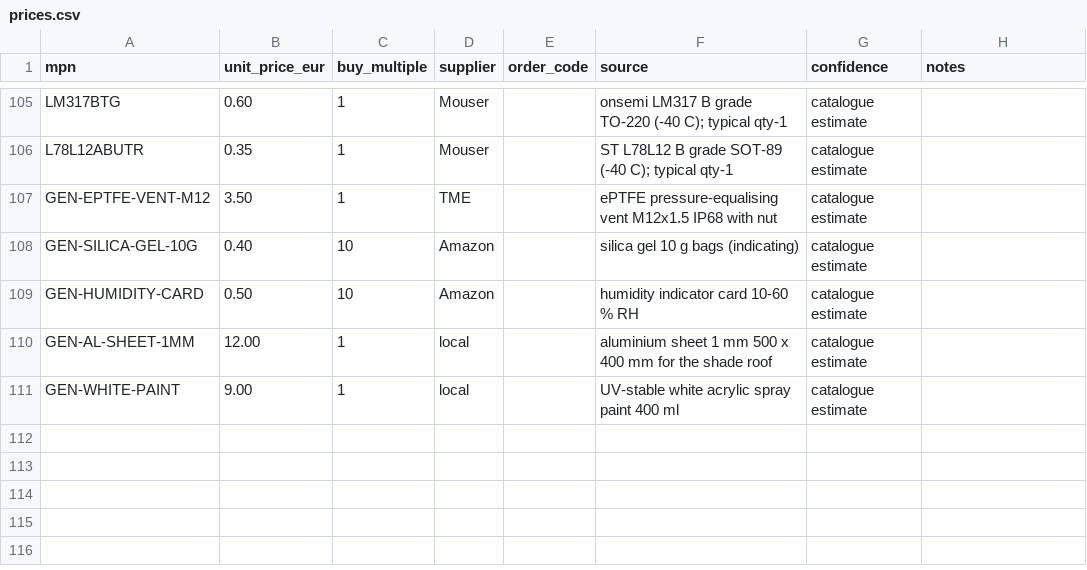
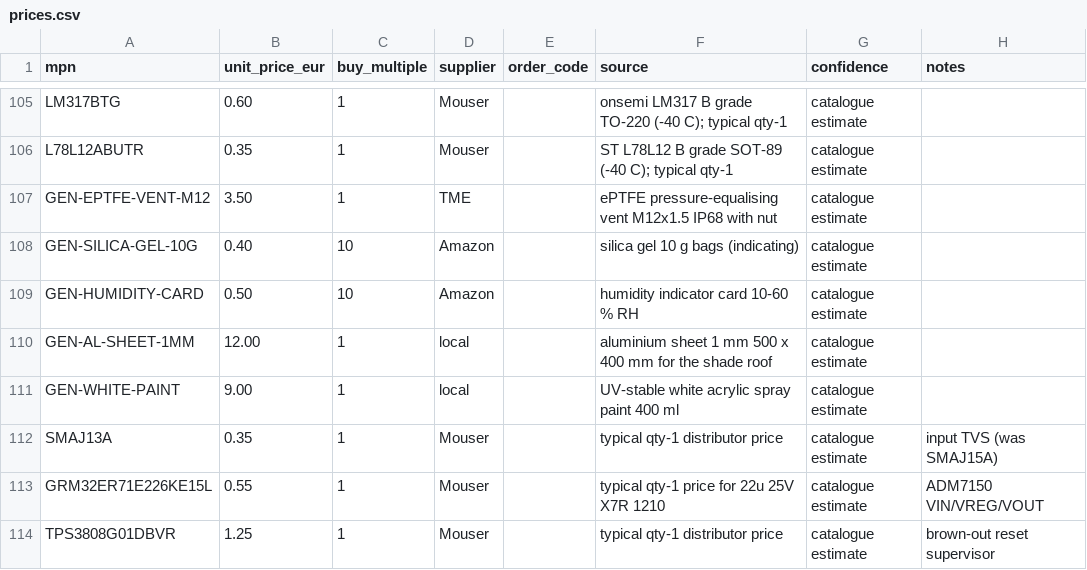
Before and after one commit to MatejGomboc/ELF-Schumann-Resonance-Receiver, a CSV file: bom/prices.csv, drawn as a sheet; only a part is shown, gaps mark what is left out; the diff names each change by its address in the sheet, - before the commit and + after, or states it on an @@ line.

```diff
--- a/bom/prices.csv
+++ b/bom/prices.csv
+row 112: SMAJ13A | 0.35 | 1 | Mouser |  | typical qty-1 distributor price | catalogue estimate | input TVS (was SMAJ15A)
+row 113: GRM32ER71E226KE15L | 0.55 | 1 | Mouser |  | typical qty-1 price for 22u 25V X7R 1210 | catalogue estimate | ADM7150 VIN/VREG/VOUT
+row 114: TPS3808G01DBVR | 1.25 | 1 | Mouser |  | typical qty-1 distributor price | catalogue estimate | brown-out reset supervisor
```
Also changed, not shown: bom/antenna_amplifier_bom.csv, 22 other files.
